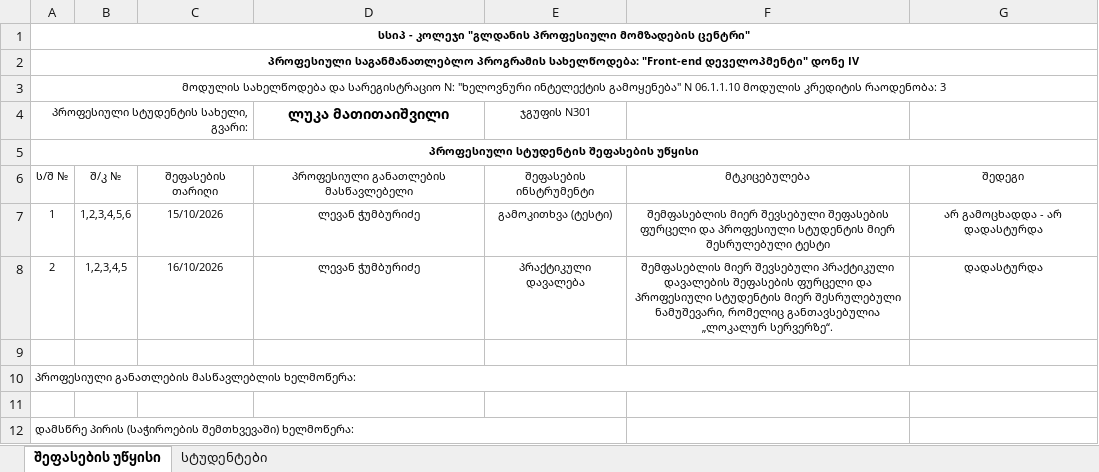
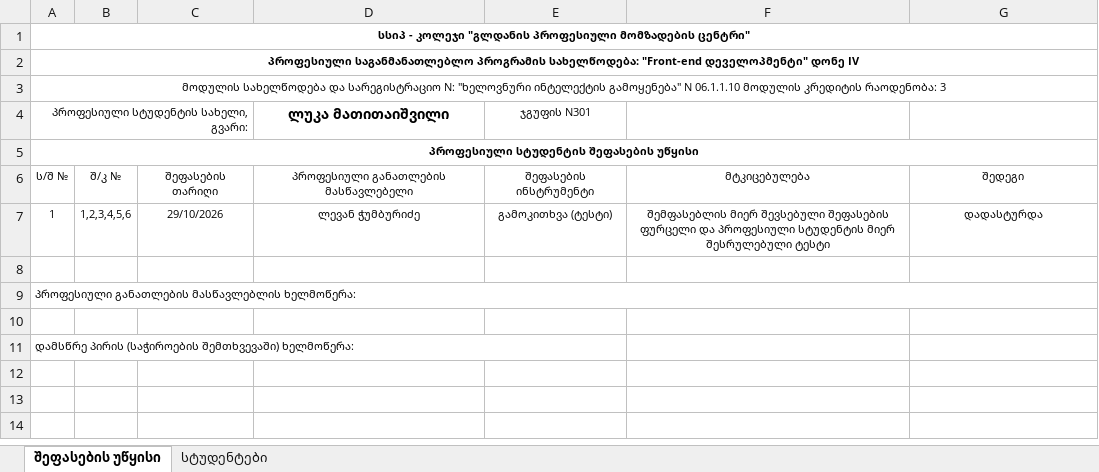
Before and after one commit to gldanifrontgit/Front-end-docs, an Excel workbook: შეფასების უწყისები/შეფასების_უწყისი_301_ხელოვნური_ინტელექტი.xlsx, sheet შეფასების უწყისი, drawn as a sheet; values as stored, in another font and other column widths than the file's, no borders; the diff names each change by its address in the sheet, - before the commit and + after, or states it on an @@ line.

```diff
--- a/შეფასების უწყისები/შეფასების_უწყისი_301_ხელოვნური_ინტელექტი.xlsx (sheet შეფასების უწყისი)
+++ b/შეფასების უწყისები/შეფასების_უწყისი_301_ხელოვნური_ინტელექტი.xlsx (sheet შეფასების უწყისი)
-C7: 15/10/2026
+C7: 29/10/2026
-G7: არ გამოცხადდა - არ დადასტურდა
+G7: დადასტურდა
-row 8: 2 | 1,2,3,4,5 | 16/10/2026 | ლევან ჭუმბურიძე | პრაქტიკული დავალება | შემფასებლის მიერ შევსებული პრაქტიკული დავალების შეფასების ფურცელი და პროფესიული სტუდენტის მიერ შესრულებული ნამუშევარი, რომელიც განთავსებულია „ლოკალურ სერვერზე“. | დადასტურდა
```
Also changed, not shown: ჟურნალი/7. N301 front-end დეველოპმენტი (ინტეგრირებული მიდგომით) - React.xlsx.
